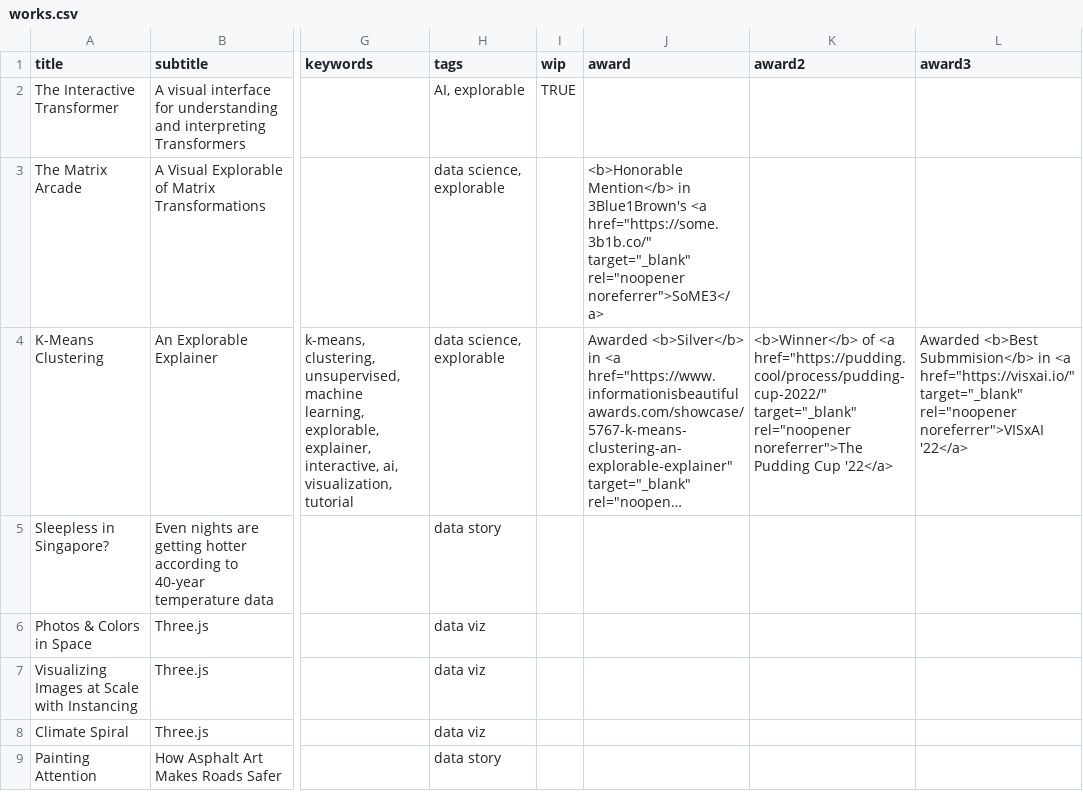
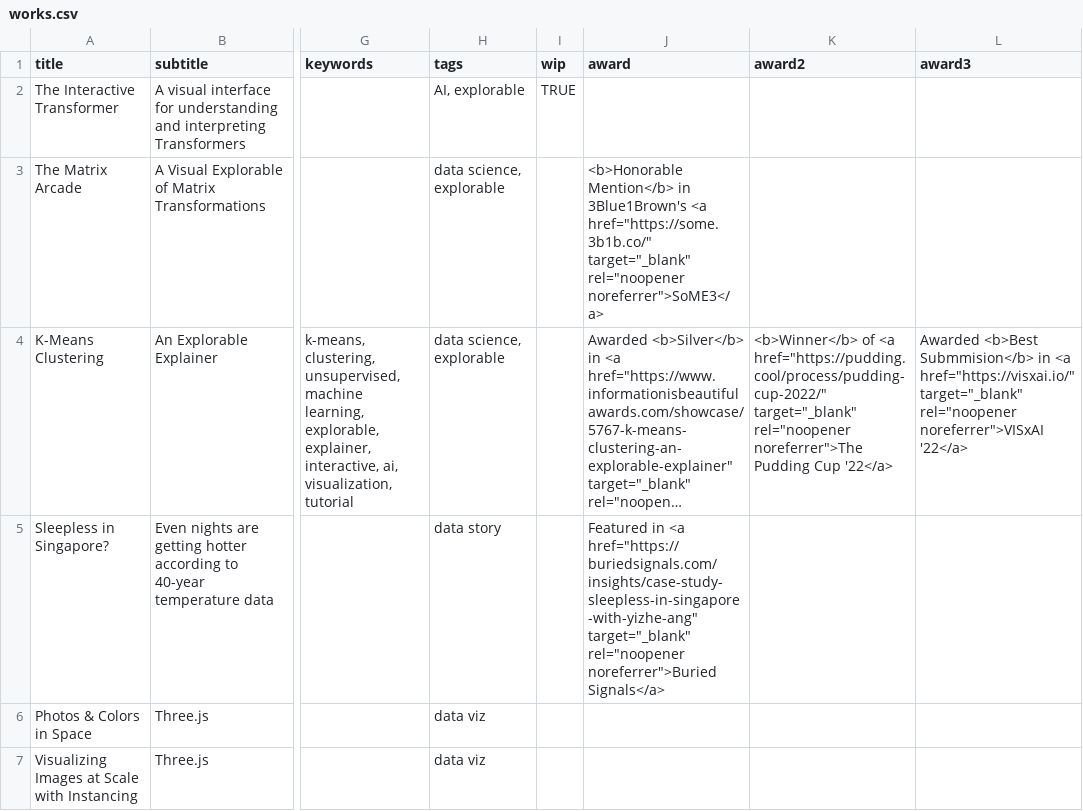
Before and after one commit to yizhe-ang/yizhe-ang.github.io, a CSV file: src/data/works.csv, drawn as a sheet; only a part is shown, gaps mark what is left out; the shorter side is filled out with more unchanged rows; long unchanged cells end in …; the diff names each change by its address in the sheet, - before the commit and + after, or states it on an @@ line.

```diff
--- a/src/data/works.csv
+++ b/src/data/works.csv
-J5 (award): (empty)
+J5 (award): Featured in <a href="https://buriedsignals.com/insights/case-study-sleepless-in-singapore-with-yizhe-ang" target="_blank" rel="noopener noreferrer">Buried Signals</a>
```
Also changed, not shown: 1 other file.
